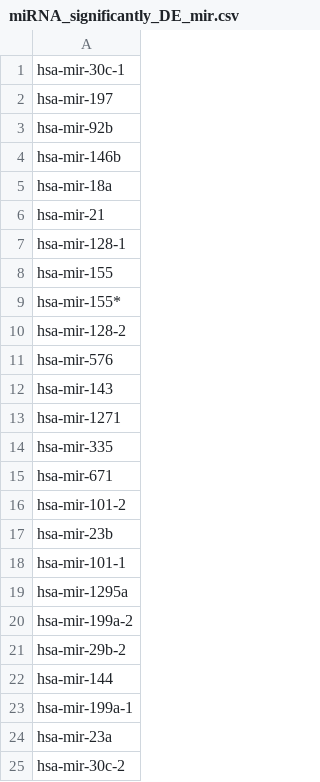
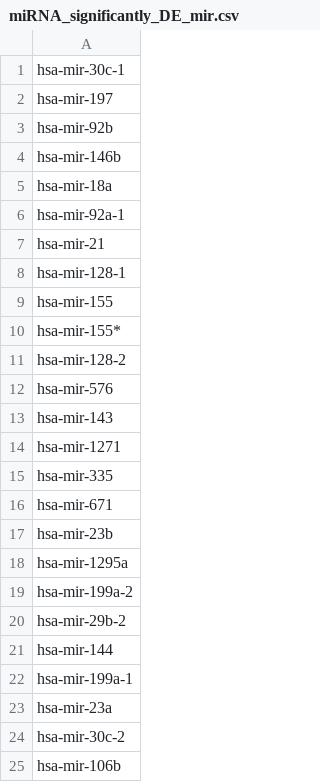
Before and after one commit to vivekruhela/miRPipe, a CSV file: CLL_results/miRNA_significantly_DE_mir.csv, drawn as a sheet; only a part is shown; the shorter side is filled out with more unchanged rows; removed rows and columns are numbered as before the commit, all else as after; the diff covers the shown part only; the diff names each change by its address in the sheet, - before the commit and + after, or states it on an @@ line.

```diff
--- a/CLL_results/miRNA_significantly_DE_mir.csv
+++ b/CLL_results/miRNA_significantly_DE_mir.csv
+row 6: hsa-mir-92a-1
-row 16: hsa-mir-101-2
-row 18: hsa-mir-101-1
```
Also changed, not shown: 4 added rows, 4 removed rows and 29 edited cells elsewhere in this file, CLL_results/counts_final_novel_mir_new_names.csv, CLL_results/miRNA_DEmir_Counts.csv, 3 other files.
